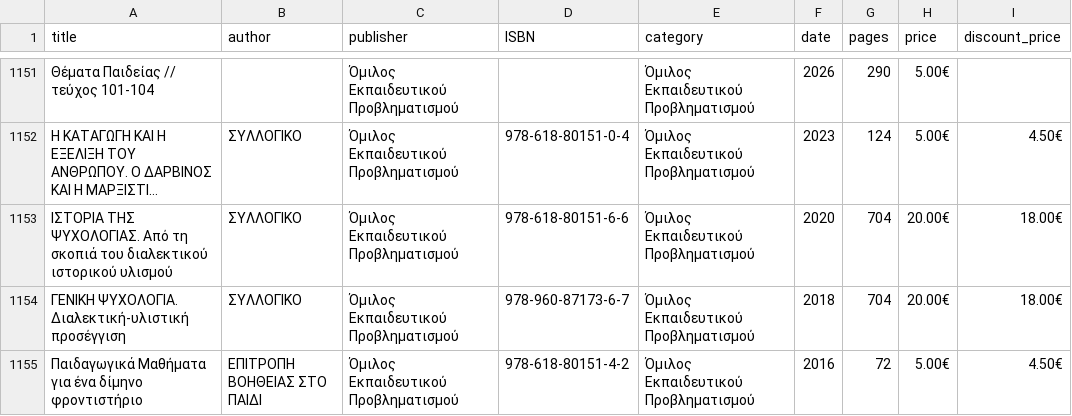
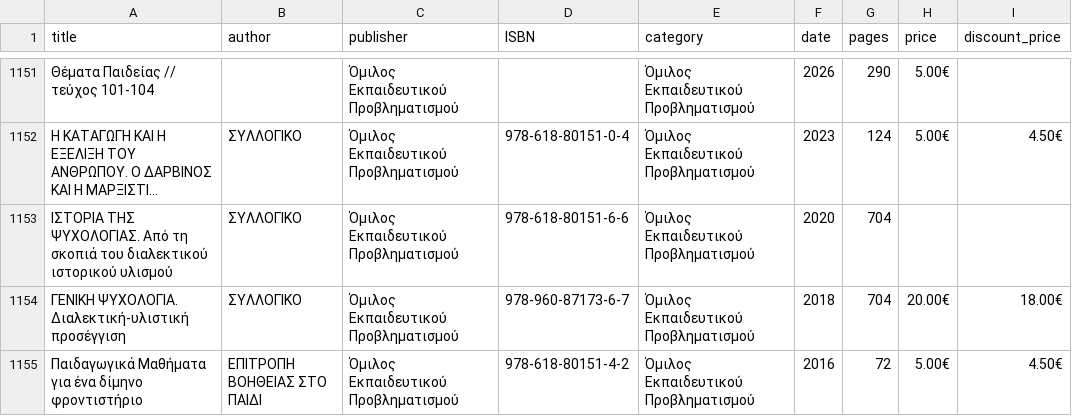
Before and after one commit to AppTesterMC/sep-books-catalog, a CSV file: data/latest.csv, drawn as a sheet; only a part is shown, gaps mark what is left out; long unchanged cells end in …; the diff covers the shown part only; the diff names each change by its address in the sheet, - before the commit and + after, or states it on an @@ line.

```diff
--- a/data/latest.csv
+++ b/data/latest.csv
-H1153 (price): 20.00€
+H1153 (price): (empty)
-I1153 (discount_price): 18.00€
+I1153 (discount_price): (empty)
```
Also changed, not shown: 136 edited cells elsewhere in this file, 2 other files.
